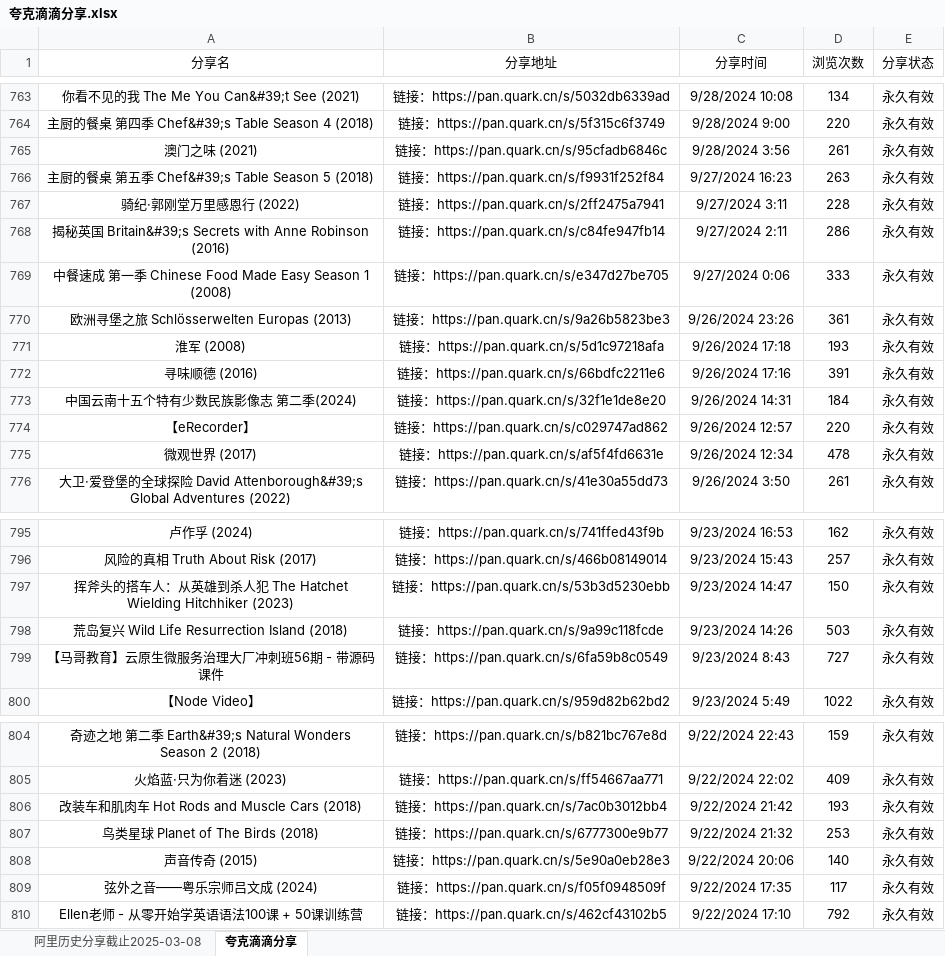
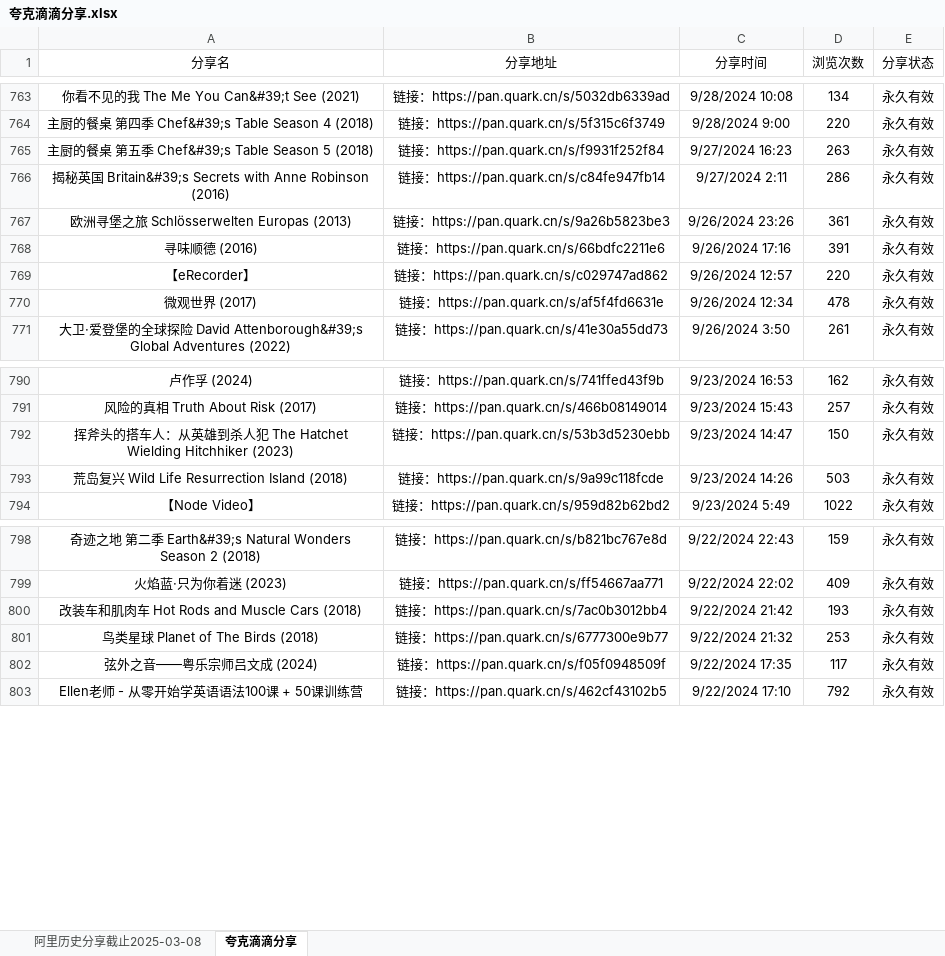
Before and after one commit to mitjavaz/memo, an Excel workbook: .ready/夸克滴滴分享.xlsx, sheet 夸克滴滴分享, drawn as a sheet; only a part is shown, gaps mark what is left out; values as stored, in another font and other column widths than the file's, no borders; the diff names each change by its address in the sheet, - before the commit and + after, or states it on an @@ line.

```diff
--- a/.ready/夸克滴滴分享.xlsx (sheet 夸克滴滴分享)
+++ b/.ready/夸克滴滴分享.xlsx (sheet 夸克滴滴分享)
-row 765: 澳门之味 (2021) | 链接：https://pan.quark.cn/s/95cfadb6846c | 9/28/2024 3:56 | 261 | 永久有效
-row 767: 骑纪·郭刚堂万里感恩行 (2022) | 链接：https://pan.quark.cn/s/2ff2475a7941 | 9/27/2024 3:11 | 228 | 永久有效
-row 769: 中餐速成 第一季 Chinese Food Made Easy Season 1 (2008) | 链接：https://pan.quark.cn/s/e347d27be705 | 9/27/2024 0:06 | 333 | 永久有效
-row 771: 淮军 (2008) | 链接：https://pan.quark.cn/s/5d1c97218afa | 9/26/2024 17:18 | 193 | 永久有效
-row 773: 中国云南十五个特有少数民族影像志 第二季(2024) | 链接：https://pan.quark.cn/s/32f1e1de8e20 | 9/26/2024 14:31 | 184 | 永久有效
-row 799: 【马哥教育】云原生微服务治理大厂冲刺班56期 - 带源码课件 | 链接：https://pan.quark.cn/s/6fa59b8c0549 | 9/23/2024 8:43 | 727 | 永久有效
-row 808: 声音传奇 (2015) | 链接：https://pan.quark.cn/s/5e90a0eb28e3 | 9/22/2024 20:06 | 140 | 永久有效
```
Also changed, not shown: sheet 阿里历史分享截止2025-03-08.
